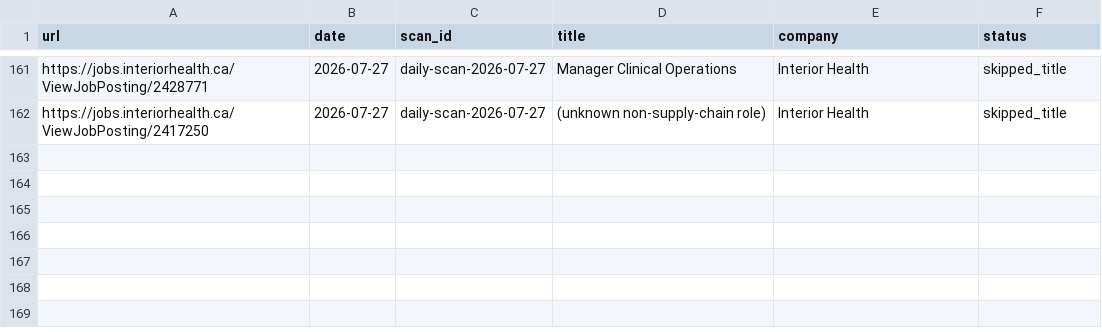
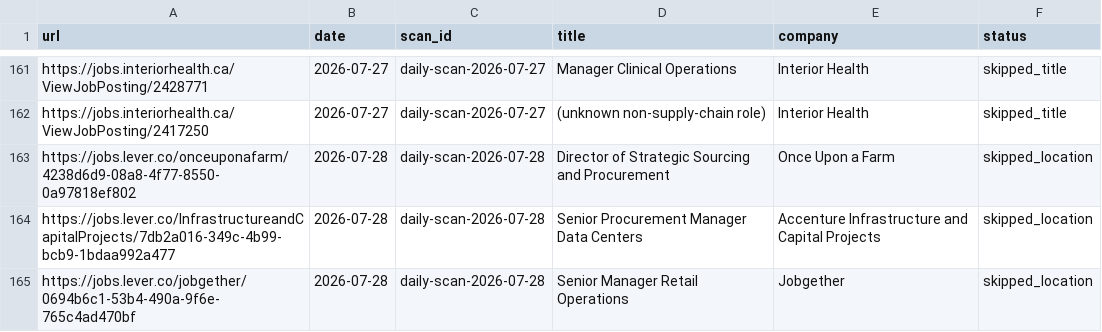
Before and after one commit to jerschwab/career-ops, a TSV file: data/scan-history.tsv, drawn as a sheet; only a part is shown, gaps mark what is left out.

```diff
--- a/data/scan-history.tsv
+++ b/data/scan-history.tsv
@@ -162 +162,4 @@ https://jobs.interiorhealth.ca/ViewJobPosting/2428771	2026-07-27	daily-scan-2026
 https://jobs.interiorhealth.ca/ViewJobPosting/2417250	2026-07-27	daily-scan-2026-07-27	(unknown non-supply-chain role)	Interior Health	skipped_title
+https://jobs.lever.co/onceuponafarm/4238d6d9-08a8-4f77-8550-0a97818ef802	2026-07-28	daily-scan-2026-07-28	Director of Strategic Sourcing and Procurement	Once Upon a Farm	skipped_location
+https://jobs.lever.co/InfrastructureandCapitalProjects/7db2a016-349c-4b99-bcb9-1bdaa992a477	2026-07-28	daily-scan-2026-07-28	Senior Procurement Manager Data Centers	Accenture Infrastructure and Capital Projects	skipped_location
+https://jobs.lever.co/jobgether/0694b6c1-53b4-490a-9f6e-765c4ad470bf	2026-07-28	daily-scan-2026-07-28	Senior Manager Retail Operations	Jobgether	skipped_location
```
